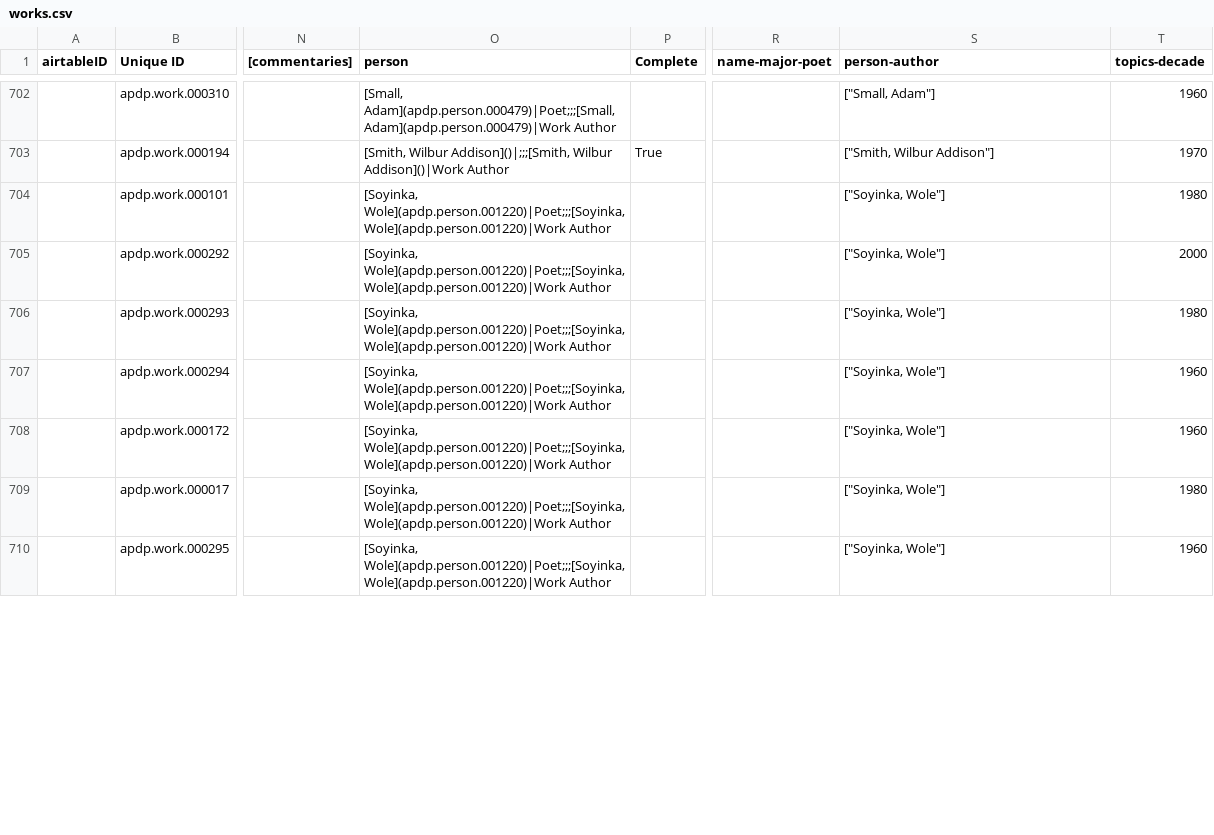
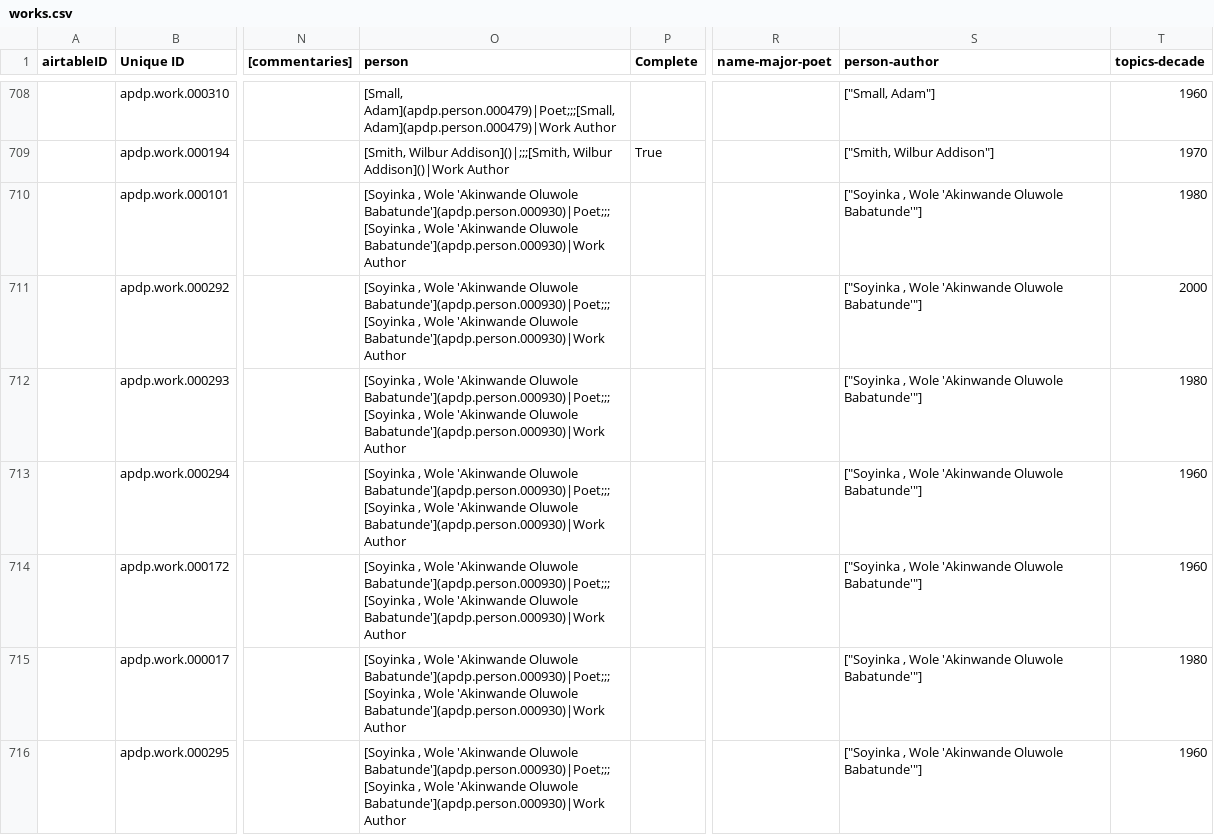
Before and after one commit to CDRH/data_african_poetics, a CSV file: source/csv/works.csv, drawn as a sheet; only a part is shown, gaps mark what is left out; addresses are those after the commit; the diff covers the shown part only; the diff names each change by its address in the sheet, - before the commit and + after, or states it on an @@ line.

Commit message:
update data from Airtable

```diff
--- a/source/csv/works.csv
+++ b/source/csv/works.csv
-O710:O716 (person): [Soyinka, Wole](apdp.person.001220)|Poet;;;[Soyinka, Wole](apdp.person.001220)|Work Author
+O710:O716 (person): [Soyinka , Wole 'Akinwande Oluwole Babatunde'](apdp.person.000930)|Poet;;;[Soyinka , Wole 'Akinwande Oluwole Babatunde'](apdp.person.000930)|Work Author
-S710:S716 (person-author): ["Soyinka, Wole"]
+S710:S716 (person-author): ["Soyinka , Wole 'Akinwande Oluwole Babatunde'"]
```
Also changed, not shown: 7 added rows, 1 removed row and 58 edited cells elsewhere in this file, scripts/airtableExport/csv/locations.csv, scripts/airtableExport/csv/publications.csv, 12 other files.
